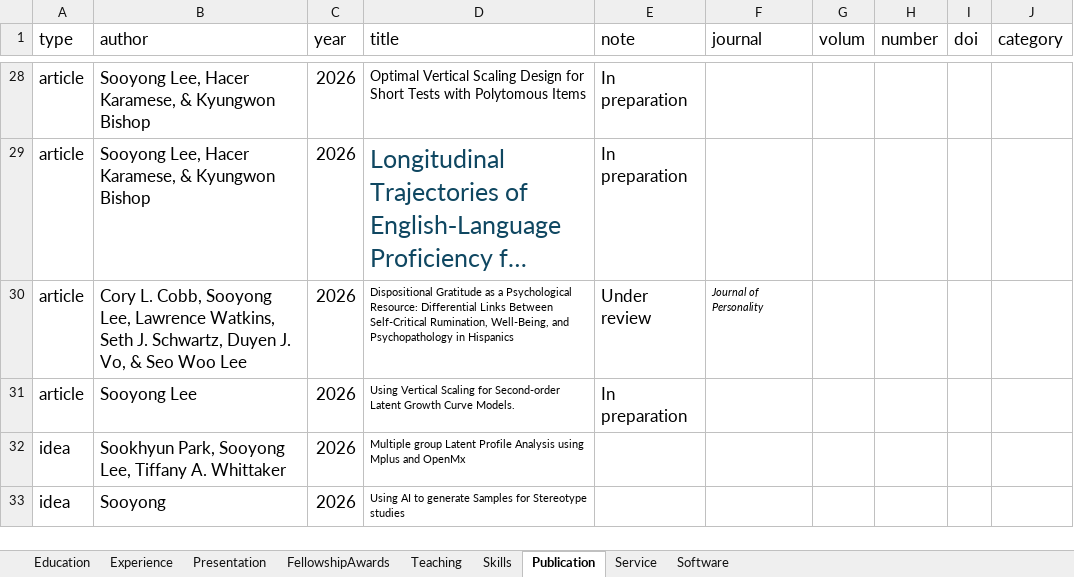
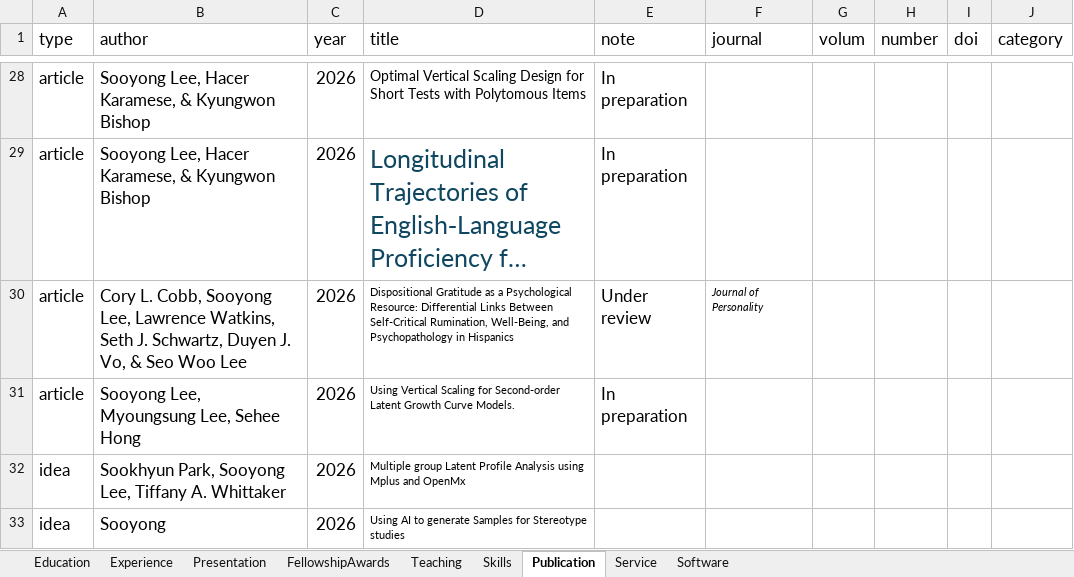
Before and after one commit to sooyongl/sylcv, an Excel workbook: data/CV_infolist.xlsx, sheet Publication, drawn as a sheet; only a part is shown, gaps mark what is left out; long unchanged cells end in …; values as stored, in another font and other column widths than the file's, no borders; the diff names each change by its address in the sheet, - before the commit and + after, or states it on an @@ line.

```diff
--- a/data/CV_infolist.xlsx (sheet Publication)
+++ b/data/CV_infolist.xlsx (sheet Publication)
-B31 (author): Sooyong Lee
+B31 (author): Sooyong Lee, Myoungsung Lee, Sehee Hong
```
Also changed, not shown: 1 other file.
